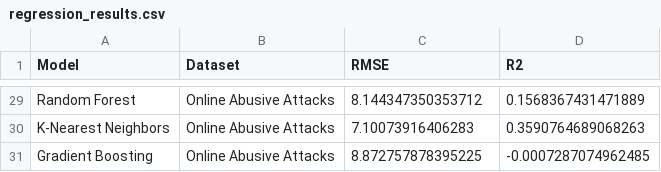
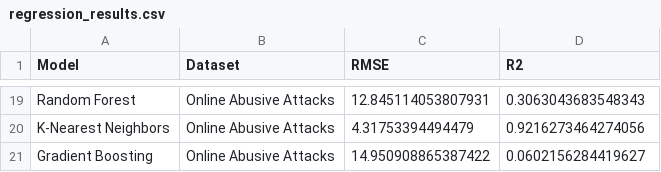
Before and after one commit to cfornesa/political_polarization, a CSV file: results/regression_results.csv, drawn as a sheet; only a part is shown, gaps mark what is left out; addresses are those after the commit; the diff covers the shown part only; the diff names each change by its address in the sheet, - before the commit and + after, or states it on an @@ line.

```diff
--- a/results/regression_results.csv
+++ b/results/regression_results.csv
-C19 (RMSE): 8.144347350353712
+C19 (RMSE): 12.845114053807931
-D19 (R2): 0.1568367431471889
+D19 (R2): 0.3063043683548343
-C20 (RMSE): 7.10073916406283
+C20 (RMSE): 4.31753394494479
-D20 (R2): 0.3590764689068263
+D20 (R2): 0.9216273464274056
-C21 (RMSE): 8.872757878395225
+C21 (RMSE): 14.950908865387422
-D21 (R2): -0.0007287074962485
+D21 (R2): 0.0602156284419627
```
Also changed, not shown: 10 removed rows and 14 edited cells elsewhere in this file, results/classification_results.csv, results/model2_feature-regularization-summary.csv, 53 other files.
